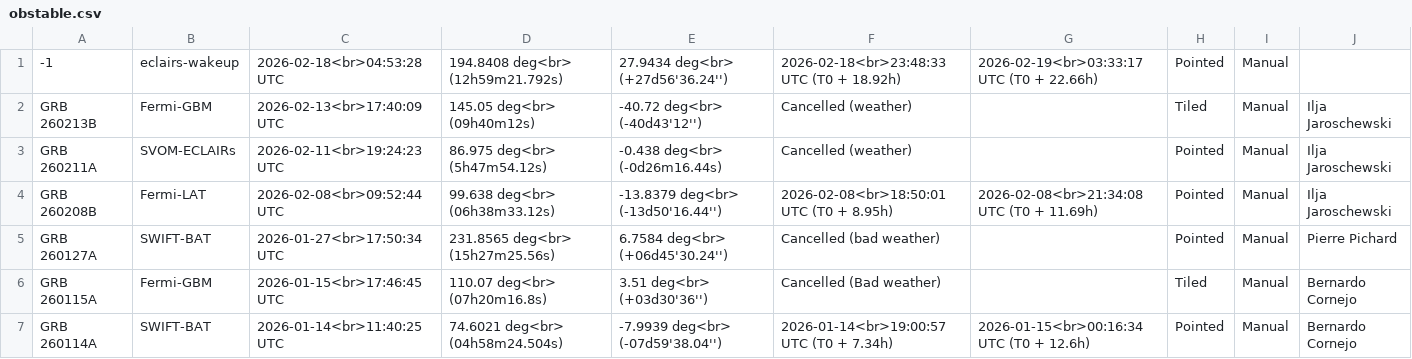
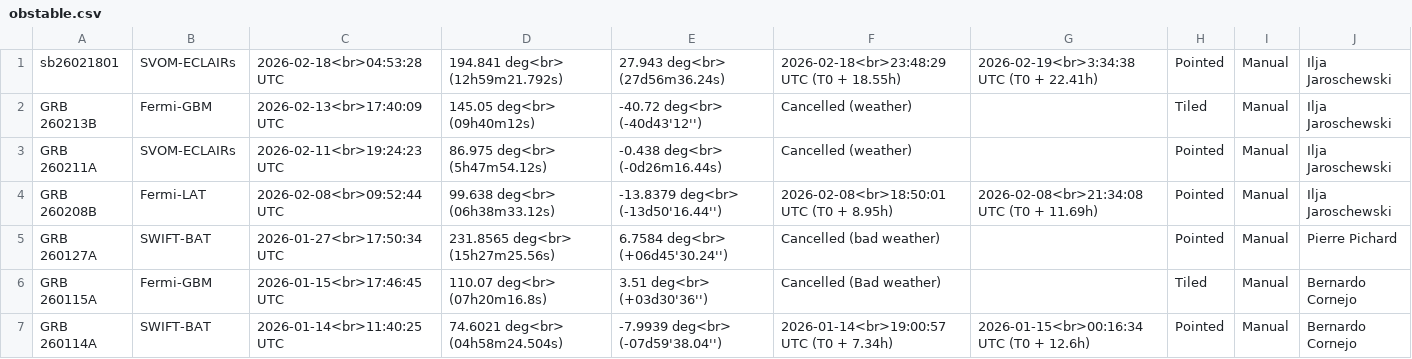
Before and after one commit to grbhess/grbhess.github.io, a CSV file: obstable.csv, drawn as a sheet; only a part is shown.

Commit message:
Automated Astro-COLIBRI commit: change of sb26021801 by Ilja Jaroschewski

```diff
--- a/obstable.csv
+++ b/obstable.csv
@@ -1,2 +1,2 @@
--1,eclairs-wakeup,2026-02-18<br>04:53:28 UTC,194.8408 deg<br> (12h59m21.792s),27.9434 deg<br> (+27d56'36.24''),2026-02-18<br>23:48:33 UTC (T0 + 18.92h),2026-02-19<br>03:33:17 UTC (T0 + 22.66h),Pointed,Manual,
+sb26021801, SVOM-ECLAIRs, 2026-02-18<br>04:53:28 UTC, 194.841 deg<br> (12h59m21.792s), 27.943  deg<br> (27d56m36.24s), 2026-02-18<br>23:48:29 UTC (T0 + 18.55h), 2026-02-19<br>3:34:38 UTC (T0 + 22.41h), Pointed, Manual, Ilja Jaroschewski
 GRB 260213B, Fermi-GBM,2026-02-13<br>17:40:09 UTC,145.05 deg<br> (09h40m12s),-40.72 deg<br> (-40d43'12''),Cancelled (weather), , Tiled,Manual,Ilja Jaroschewski
```
